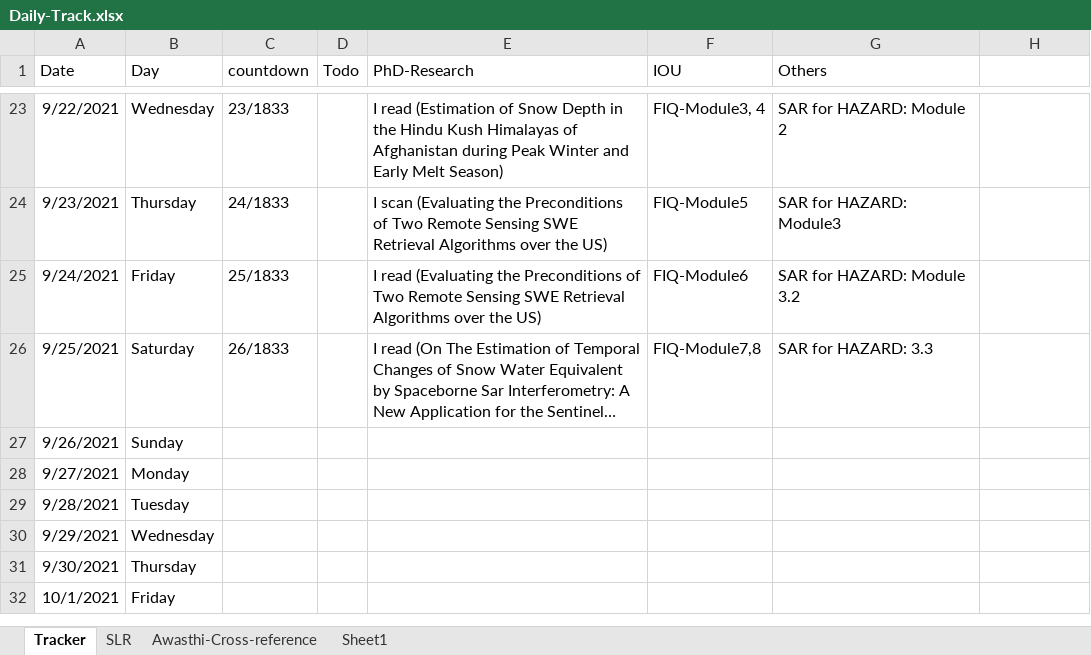
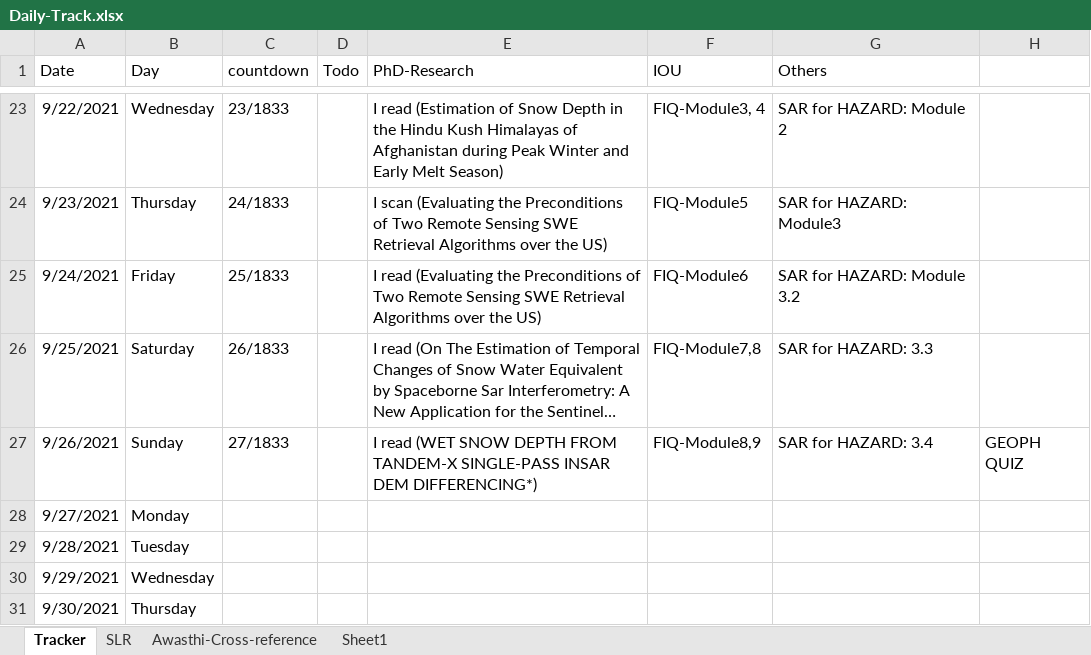
Before and after one commit to Surfix/DhP, an Excel workbook: Daily-Track.xlsx, sheet Tracker, drawn as a sheet; only a part is shown, gaps mark what is left out; the shorter side is filled out with more unchanged rows; long unchanged cells end in …; values as stored, in another font and other column widths than the file's, no borders; the diff names each change by its address in the sheet, - before the commit and + after, or states it on an @@ line.

Commit message:
Research update

```diff
--- a/Daily-Track.xlsx (sheet Tracker)
+++ b/Daily-Track.xlsx (sheet Tracker)
-C27 (countdown): (empty)
+C27 (countdown): 27/1833
-E27 (PhD-Research): (empty)
+E27 (PhD-Research): I read (WET SNOW DEPTH FROM TANDEM-X SINGLE-PASS INSAR DEM DIFFERENCING*)
-F27 (IOU): (empty)
+F27 (IOU): FIQ-Module8,9
-G27 (Others): (empty)
+G27 (Others): SAR for HAZARD: 3.4
-H27: (empty)
+H27: GEOPH QUIZ
```
Also changed, not shown: sheet SLR.
